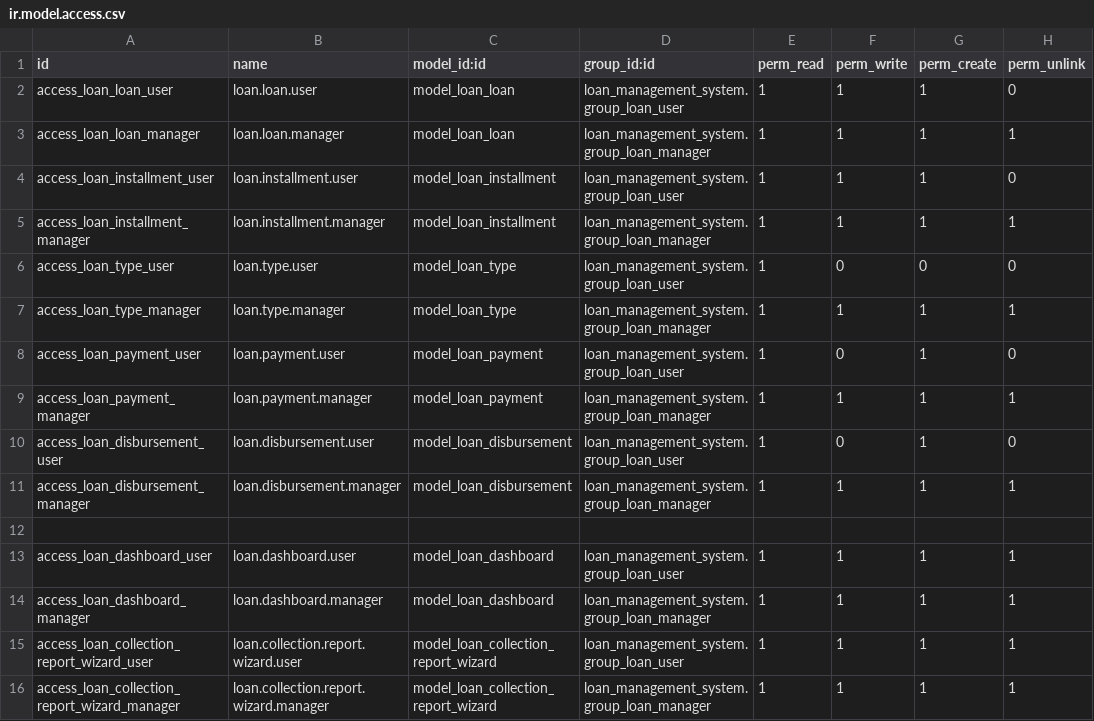
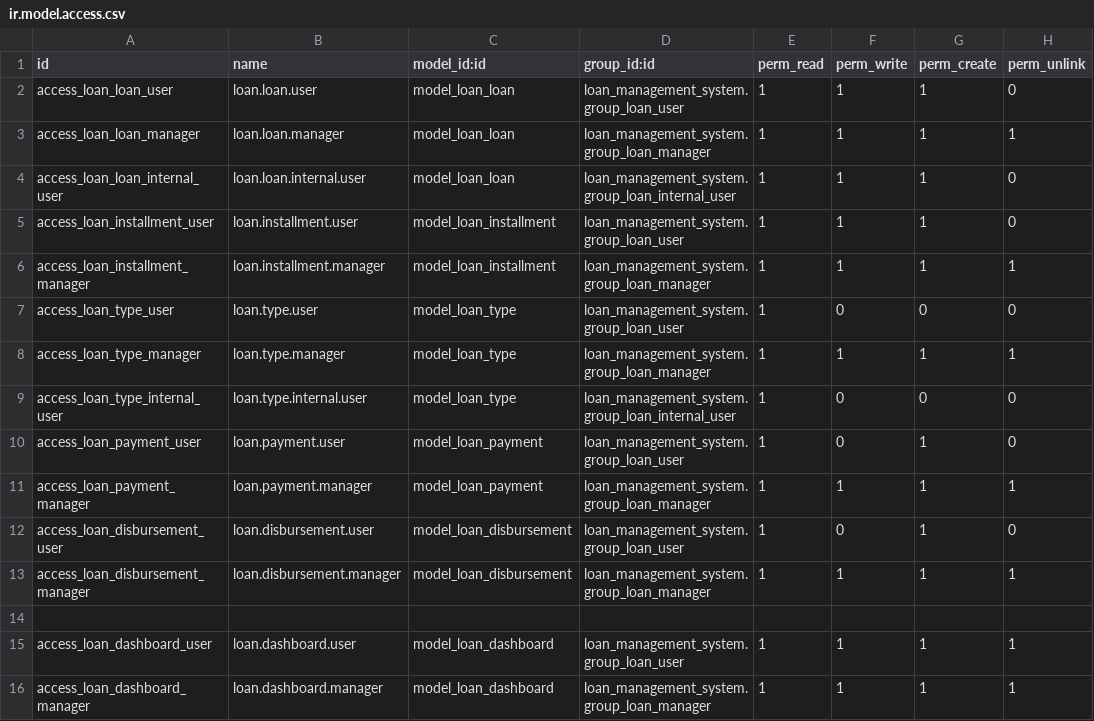
Before and after one commit to naman8171/check_in, a CSV file: loan_management_system/security/ir.model.access.csv, drawn as a sheet; only a part is shown; the shorter side is filled out with more unchanged rows; the diff names each change by its address in the sheet, - before the commit and + after, or states it on an @@ line.

Commit message:
Add internal applicant flow for loan management

```diff
--- a/loan_management_system/security/ir.model.access.csv
+++ b/loan_management_system/security/ir.model.access.csv
+row 4: access_loan_loan_internal_user | loan.loan.internal.user | model_loan_loan | loan_management_system.group_loan_internal_user | 1 | 1 | 1 | 0
+row 9: access_loan_type_internal_user | loan.type.internal.user | model_loan_type | loan_management_system.group_loan_internal_user | 1 | 0 | 0 | 0
```
Also changed, not shown: 5 other files.
